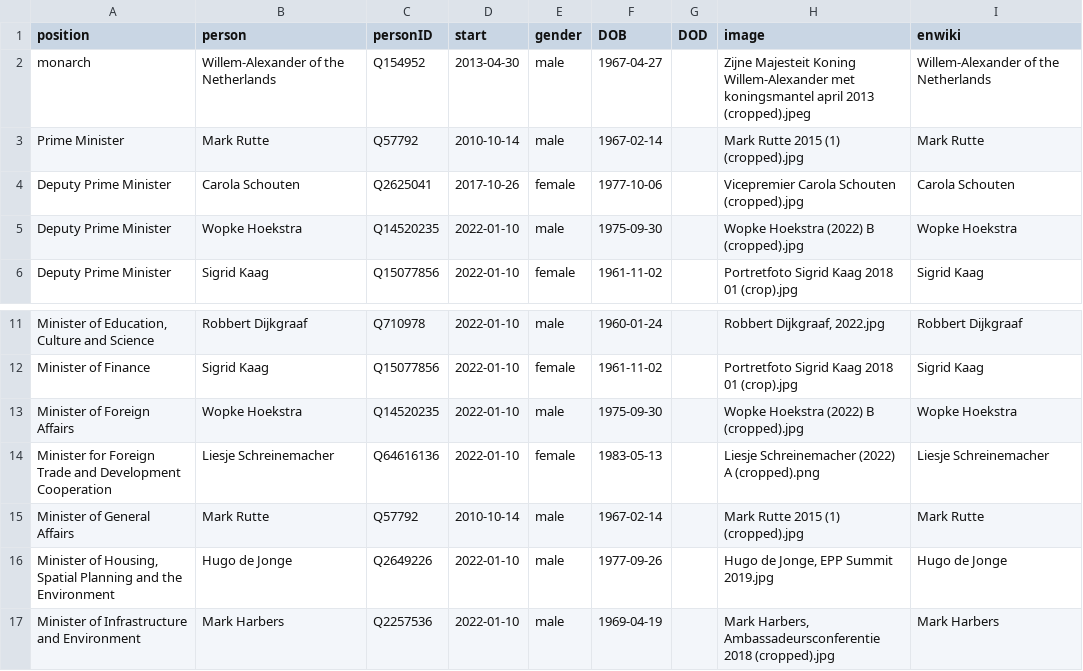
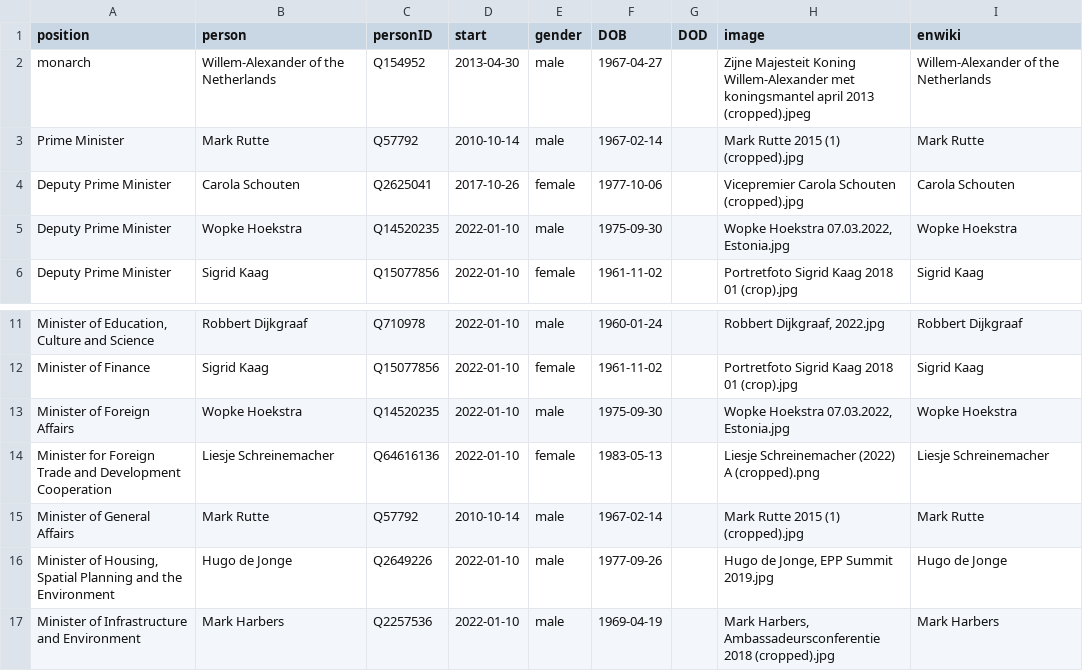
Before and after one commit to every-politician-scrapers/netherlands-cabinet, a CSV file: html/current.csv, drawn as a sheet; only a part is shown, gaps mark what is left out; the diff names each change by its address in the sheet, - before the commit and + after, or states it on an @@ line.

```diff
--- a/html/current.csv
+++ b/html/current.csv
-H5 (image): Wopke Hoekstra (2022) B (cropped).jpg
+H5 (image): Wopke Hoekstra 07.03.2022, Estonia.jpg
-H13 (image): Wopke Hoekstra (2022) B (cropped).jpg
+H13 (image): Wopke Hoekstra 07.03.2022, Estonia.jpg
```
Also changed, not shown: html/family.csv, html/holders21.csv, 1 other file.
